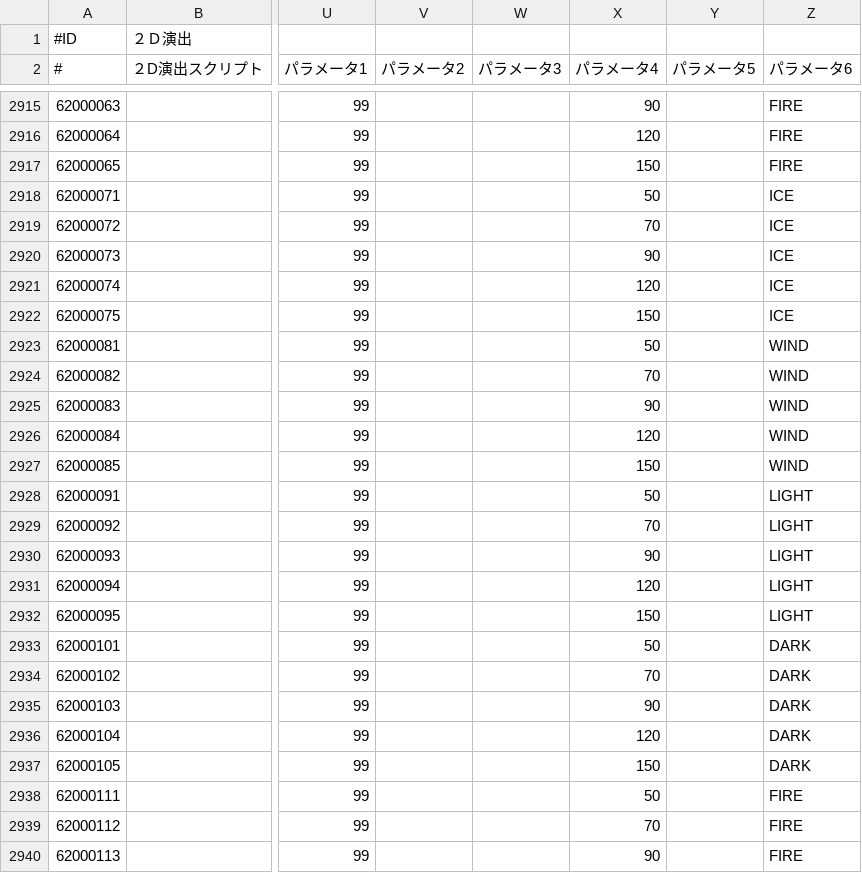
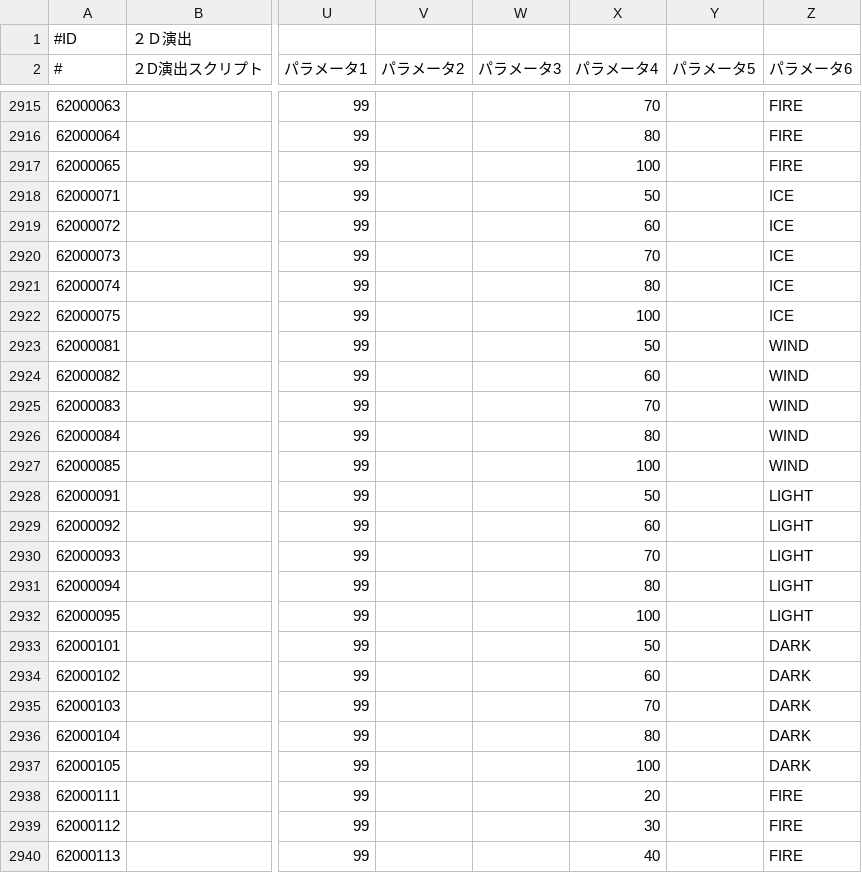
Before and after one commit to zheung/KairiQuery, a CSV file: data/cn/raw/supr.csv, drawn as a sheet; only a part is shown, gaps mark what is left out; the diff covers the shown part only; the diff names each change by its address in the sheet, - before the commit and + after, or states it on an @@ line.

```diff
--- a/data/cn/raw/supr.csv
+++ b/data/cn/raw/supr.csv
-X2915 (パラメータ4): 90
+X2915 (パラメータ4): 70
-X2916 (パラメータ4): 120
+X2916 (パラメータ4): 80
-X2917 (パラメータ4): 150
+X2917 (パラメータ4): 100
-X2919 (パラメータ4): 70
+X2919 (パラメータ4): 60
-X2920 (パラメータ4): 90
+X2920 (パラメータ4): 70
-X2921 (パラメータ4): 120
+X2921 (パラメータ4): 80
-X2922 (パラメータ4): 150
+X2922 (パラメータ4): 100
-X2924 (パラメータ4): 70
+X2924 (パラメータ4): 60
-X2925 (パラメータ4): 90
+X2925 (パラメータ4): 70
-X2926 (パラメータ4): 120
+X2926 (パラメータ4): 80
-X2927 (パラメータ4): 150
+X2927 (パラメータ4): 100
-X2929 (パラメータ4): 70
+X2929 (パラメータ4): 60
-X2930 (パラメータ4): 90
+X2930 (パラメータ4): 70
-X2931 (パラメータ4): 120
+X2931 (パラメータ4): 80
-X2932 (パラメータ4): 150
+X2932 (パラメータ4): 100
-X2934 (パラメータ4): 70
+X2934 (パラメータ4): 60
-X2935 (パラメータ4): 90
+X2935 (パラメータ4): 70
-X2936 (パラメータ4): 120
+X2936 (パラメータ4): 80
-X2937 (パラメータ4): 150
+X2937 (パラメータ4): 100
-X2938 (パラメータ4): 50
+X2938 (パラメータ4): 20
-X2939 (パラメータ4): 70
+X2939 (パラメータ4): 30
-X2940 (パラメータ4): 90
+X2940 (パラメータ4): 40
```
Also changed, not shown: 43 edited cells elsewhere in this file, 5 other files.
